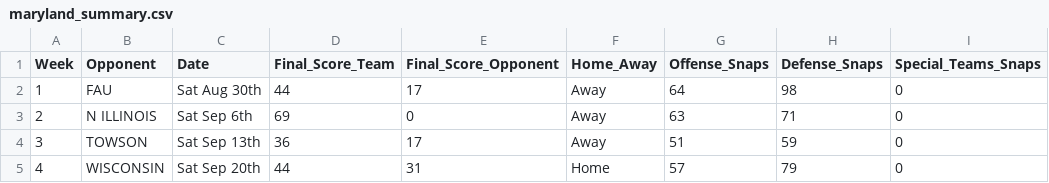
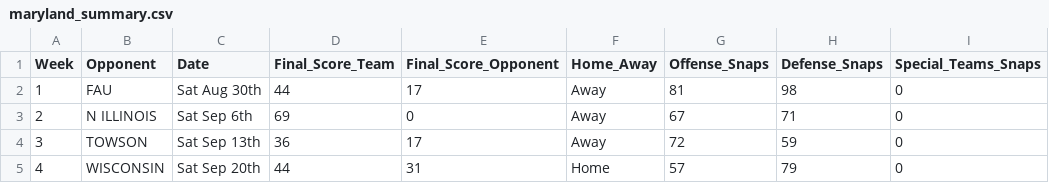
Before and after one commit to victorres11/matchup-analytics, a CSV file: team_data/maryland/maryland_summary.csv, drawn as a sheet.

```diff
--- a/team_data/maryland/maryland_summary.csv
+++ b/team_data/maryland/maryland_summary.csv
@@ -1,5 +1,5 @@
 Week,Opponent,Date,Final_Score_Team,Final_Score_Opponent,Home_Away,Offense_Snaps,Defense_Snaps,Special_Teams_Snaps
-1,FAU,Sat Aug 30th,44,17,Away,64,98,0
-2,N ILLINOIS,Sat Sep 6th,69,0,Away,63,71,0
-3,TOWSON,Sat Sep 13th,36,17,Away,51,59,0
+1,FAU,Sat Aug 30th,44,17,Away,81,98,0
+2,N ILLINOIS,Sat Sep 6th,69,0,Away,67,71,0
+3,TOWSON,Sat Sep 13th,36,17,Away,72,59,0
 4,WISCONSIN,Sat Sep 20th,44,31,Home,57,79,0
```
Also changed, not shown: team_data/washington/washington_summary_final.csv, 7 other files.
